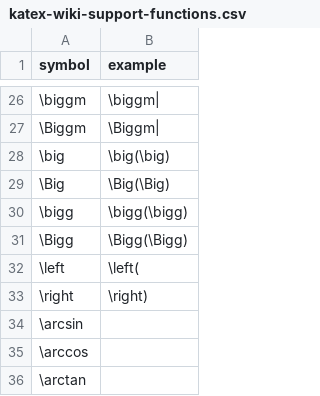
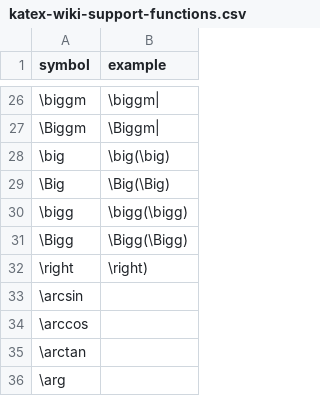
Before and after one commit to utensil-site/available-in-katex, a CSV file: data/katex-wiki-support-functions.csv, drawn as a sheet; only a part is shown, gaps mark what is left out; the shorter side is filled out with more unchanged rows; the diff names each change by its address in the sheet, - before the commit and + after, or states it on an @@ line.

```diff
--- a/data/katex-wiki-support-functions.csv
+++ b/data/katex-wiki-support-functions.csv
-row 32: \left | \left(
```
Also changed, not shown: data/mathjax-all-symbols.csv, 2 other files.
